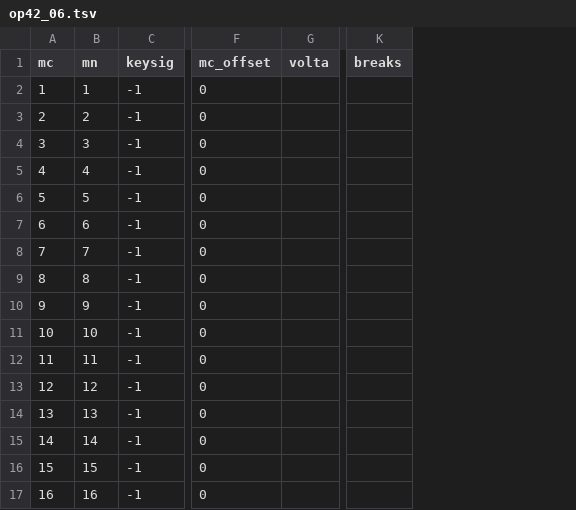
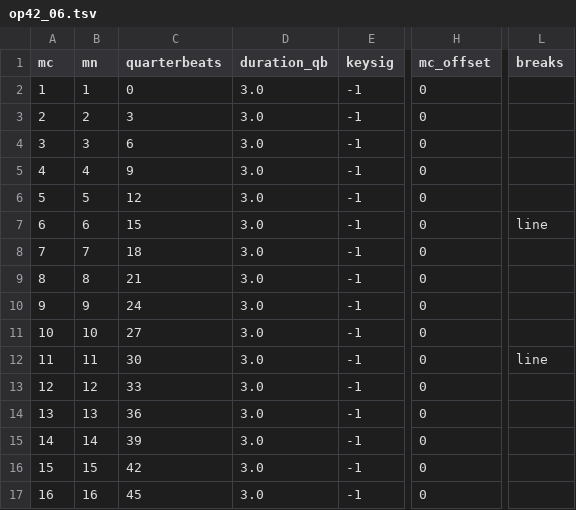
Before and after one commit to DCMLab/rachmaninoff_piano, a TSV file: measures/op42_06.tsv, drawn as a sheet; only a part is shown, gaps mark what is left out; removed rows and columns are numbered as before the commit, all else as after; the diff names each change by its address in the sheet, - before the commit and + after, or states it on an @@ line.

```diff
--- a/measures/op42_06.tsv
+++ b/measures/op42_06.tsv
+column C (quarterbeats), rows 2-17: 0 | 3 | 6 | 9 | 12 | 15 | 18 | 21 | 24 | 27 | 30 | 33 | 36 | 39 | 42 | 45
+column D (duration_qb), rows 2-17: all 3.0
-column G (volta), empty
-L7 (breaks): (empty)
+L7 (breaks): line
-L12 (breaks): (empty)
+L12 (breaks): line
```
Also changed, not shown: metadata.tsv, 6 other files.
